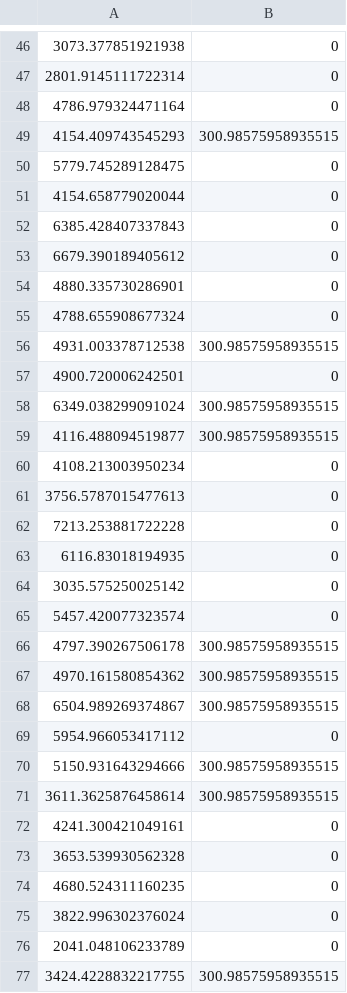
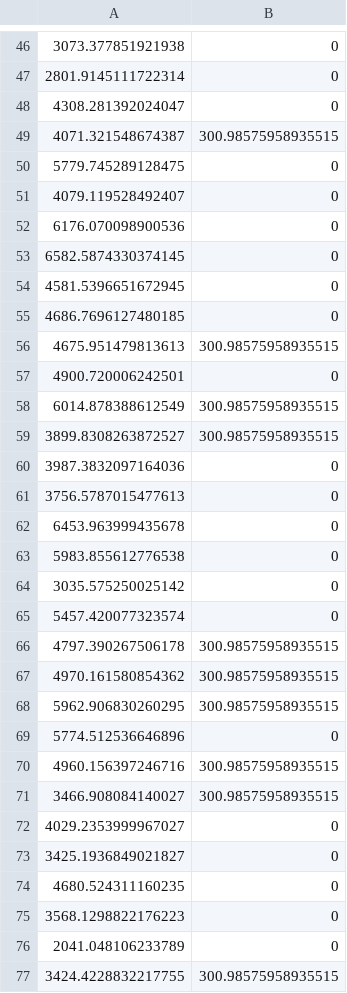
Before and after one commit to IonImpulse/History-Project-COVID19, a CSV file: Code/female_calculator_data.csv, drawn as a sheet; only a part is shown, gaps mark what is left out; the diff covers the shown part only.

```diff
--- a/Code/female_calculator_data.csv
+++ b/Code/female_calculator_data.csv
@@ -47,18 +47,18 @@
 2801.9145111722314,0
-4786.979324471164,0
-4154.409743545293,300.98575958935515
+4308.281392024047,0
+4071.321548674387,300.98575958935515
 5779.745289128475,0
-4154.658779020044,0
-6385.428407337843,0
-6679.390189405612,0
-4880.335730286901,0
-4788.655908677324,0
-4931.003378712538,300.98575958935515
+4079.119528492407,0
+6176.070098900536,0
+6582.5874330374145,0
+4581.5396651672945,0
+4686.7696127480185,0
+4675.951479813613,300.98575958935515
 4900.720006242501,0
-6349.038299091024,300.98575958935515
-4116.488094519877,300.98575958935515
-4108.213003950234,0
+6014.878388612549,300.98575958935515
+3899.8308263872527,300.98575958935515
+3987.3832097164036,0
 3756.5787015477613,0
-7213.253881722228,0
-6116.83018194935,0
+6453.963999435678,0
+5983.855612776538,0
 3035.575250025142,0
@@ -67,10 +67,10 @@
 4970.161580854362,300.98575958935515
-6504.989269374867,300.98575958935515
-5954.966053417112,0
-5150.931643294666,300.98575958935515
-3611.3625876458614,300.98575958935515
-4241.300421049161,0
-3653.539930562328,0
+5962.906830260295,300.98575958935515
+5774.512536646896,0
+4960.156397246716,300.98575958935515
+3466.908084140027,300.98575958935515
+4029.2353999967027,0
+3425.1936849021827,0
 4680.524311160235,0
-3822.996302376024,0
+3568.1298822176223,0
 2041.048106233789,0
```
Also changed, not shown: 28 edited cells elsewhere in this file, Code/regressed_female_calculator_data.csv, 1 other file.
